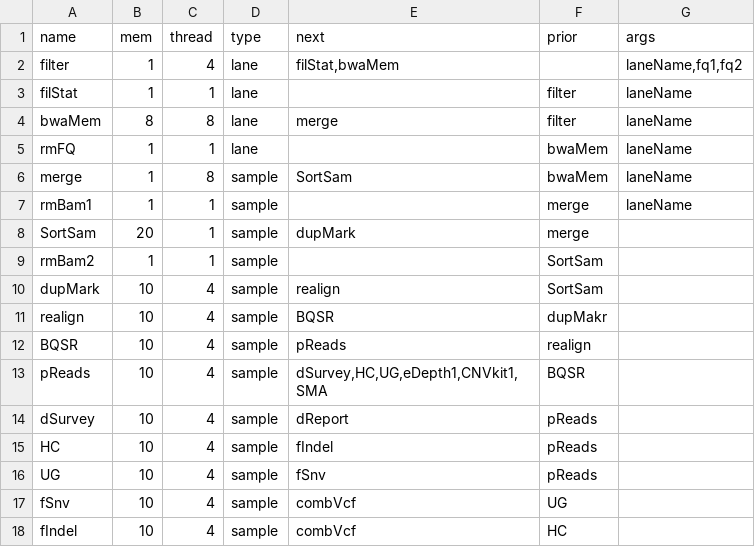
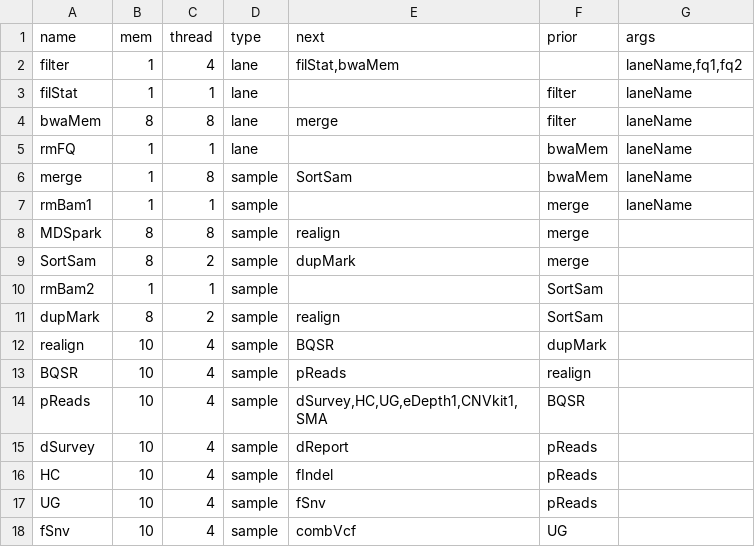
Before and after one commit to liserjrqlxue/WESIM, a TSV file: etc/allSteps.tsv, drawn as a sheet; only a part is shown; the shorter side is filled out with more unchanged rows.

Commit message:
fix dupMark

```diff
--- a/etc/allSteps.tsv
+++ b/etc/allSteps.tsv
@@ -7,6 +7,7 @@ merge	1	8	sample	SortSam	bwaMem	laneName
 rmBam1	1	1	sample		merge	laneName
-SortSam	20	1	sample	dupMark	merge	
+MDSpark	8	8	sample	realign	merge	
+SortSam	8	2	sample	dupMark	merge	
 rmBam2	1	1	sample		SortSam	
-dupMark	10	4	sample	realign	SortSam	
-realign	10	4	sample	BQSR	dupMakr	
+dupMark	8	2	sample	realign	SortSam	
+realign	10	4	sample	BQSR	dupMark	
 BQSR	10	4	sample	pReads	realign	
```
Also changed, not shown: 2 other files.
